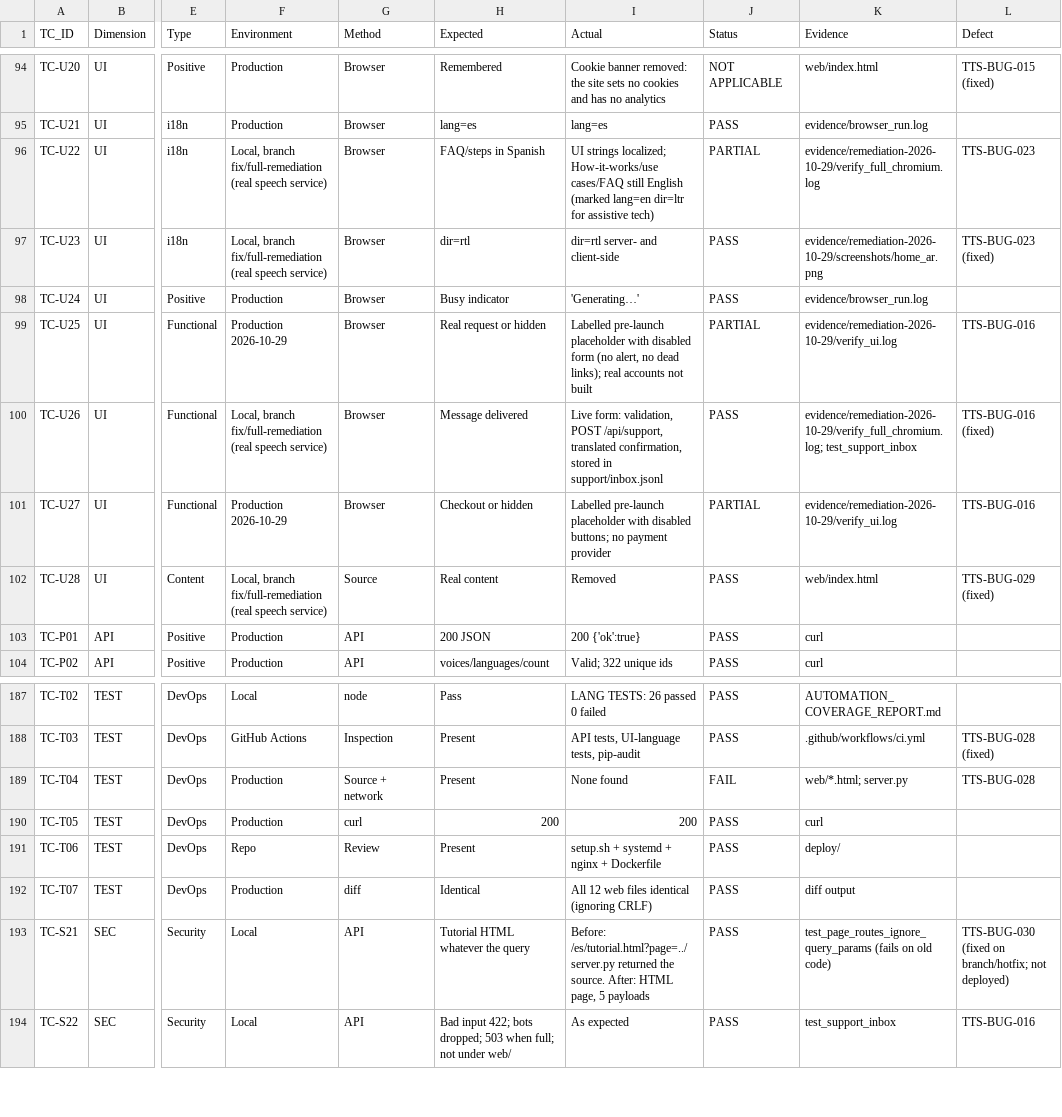
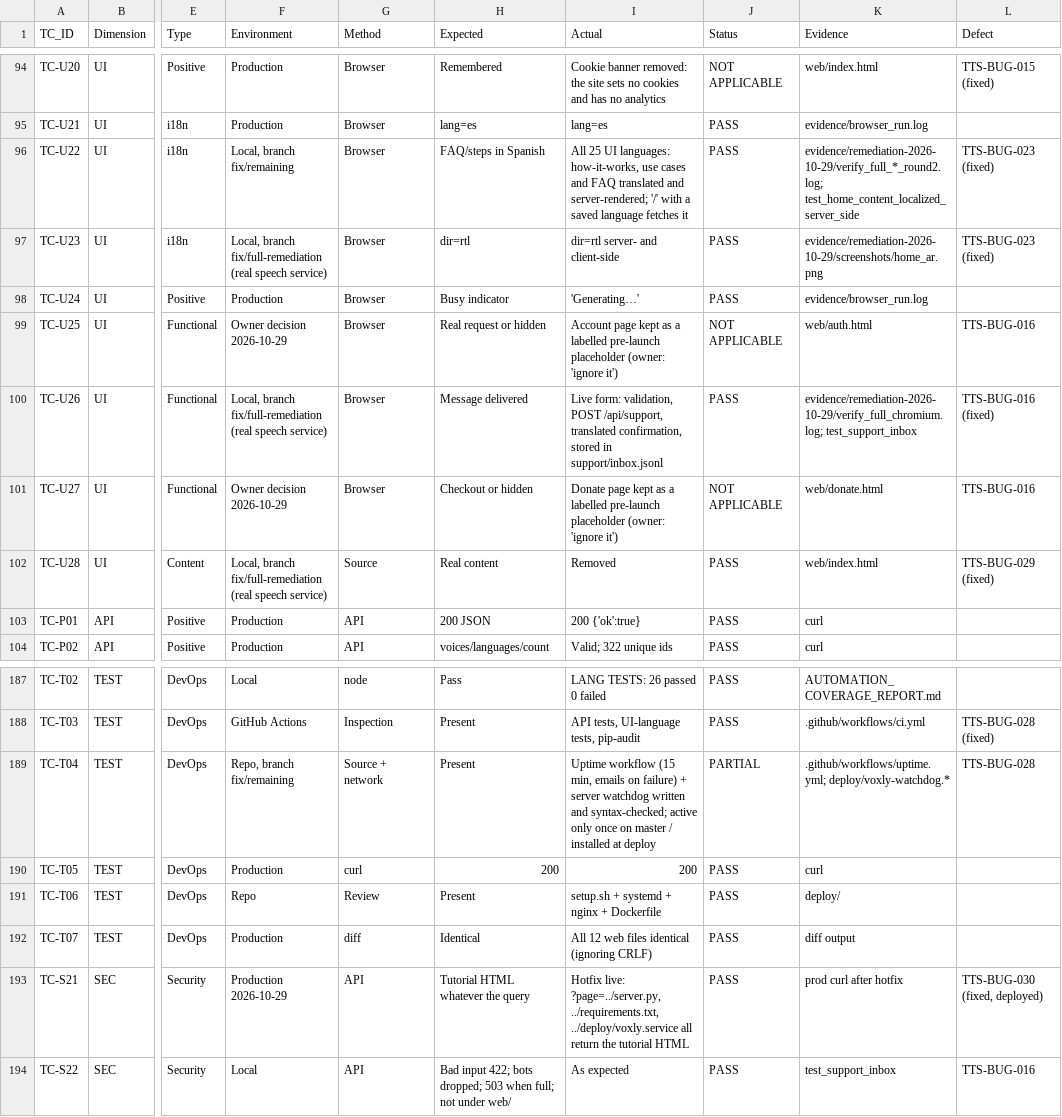
Before and after one commit to IsmailAjnalkar/voxly-tts, a CSV file: audit/TEST_CASE_MATRIX.csv, drawn as a sheet; only a part is shown, gaps mark what is left out; the diff names each change by its address in the sheet, - before the commit and + after, or states it on an @@ line.

```diff
--- a/audit/TEST_CASE_MATRIX.csv
+++ b/audit/TEST_CASE_MATRIX.csv
-F96 (Environment): Local, branch fix/full-remediation (real speech service)
+F96 (Environment): Local, branch fix/remaining
-I96 (Actual): UI strings localized; How-it-works/use cases/FAQ still English (marked lang=en dir=ltr for assistive tech)
+I96 (Actual): All 25 UI languages: how-it-works, use cases and FAQ translated and server-rendered; '/' with a saved language fetches it
-J96 (Status): PARTIAL
+J96 (Status): PASS
-K96 (Evidence): evidence/remediation-2026-10-29/verify_full_chromium.log
+K96 (Evidence): evidence/remediation-2026-10-29/verify_full_*_round2.log; test_home_content_localized_server_side
-L96 (Defect): TTS-BUG-023
+L96 (Defect): TTS-BUG-023 (fixed)
-F99 (Environment): Production 2026-10-29
+F99 (Environment): Owner decision 2026-10-29
-I99 (Actual): Labelled pre-launch placeholder with disabled form (no alert, no dead links); real accounts not built
+I99 (Actual): Account page kept as a labelled pre-launch placeholder (owner: 'ignore it')
-J99 (Status): PARTIAL
+J99 (Status): NOT APPLICABLE
-K99 (Evidence): evidence/remediation-2026-10-29/verify_ui.log
+K99 (Evidence): web/auth.html
-F101 (Environment): Production 2026-10-29
+F101 (Environment): Owner decision 2026-10-29
-I101 (Actual): Labelled pre-launch placeholder with disabled buttons; no payment provider
+I101 (Actual): Donate page kept as a labelled pre-launch placeholder (owner: 'ignore it')
-J101 (Status): PARTIAL
+J101 (Status): NOT APPLICABLE
-K101 (Evidence): evidence/remediation-2026-10-29/verify_ui.log
+K101 (Evidence): web/donate.html
-F189 (Environment): Production
+F189 (Environment): Repo, branch fix/remaining
-I189 (Actual): None found
+I189 (Actual): Uptime workflow (15 min, emails on failure) + server watchdog written and syntax-checked; active only once on master / installed at deploy
-J189 (Status): FAIL
+J189 (Status): PARTIAL
-K189 (Evidence): web/*.html; server.py
+K189 (Evidence): .github/workflows/uptime.yml; deploy/voxly-watchdog.*
-F193 (Environment): Local
+F193 (Environment): Production 2026-10-29
-I193 (Actual): Before: /es/tutorial.html?page=../server.py returned the source. After: HTML page, 5 payloads
+I193 (Actual): Hotfix live: ?page=../server.py, ../requirements.txt, ../deploy/voxly.service all return the tutorial HTML
-K193 (Evidence): test_page_routes_ignore_query_params (fails on old code)
+K193 (Evidence): prod curl after hotfix
-L193 (Defect): TTS-BUG-030 (fixed on branch/hotfix; not deployed)
+L193 (Defect): TTS-BUG-030 (fixed, deployed)
```
Also changed, not shown: audit/DEFECT_REGISTER.csv, 10 other files.
